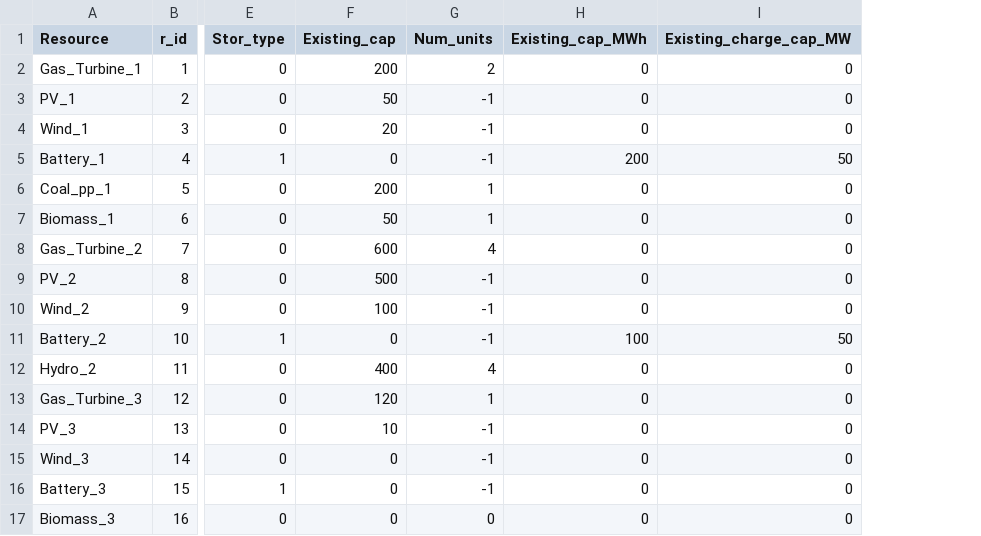
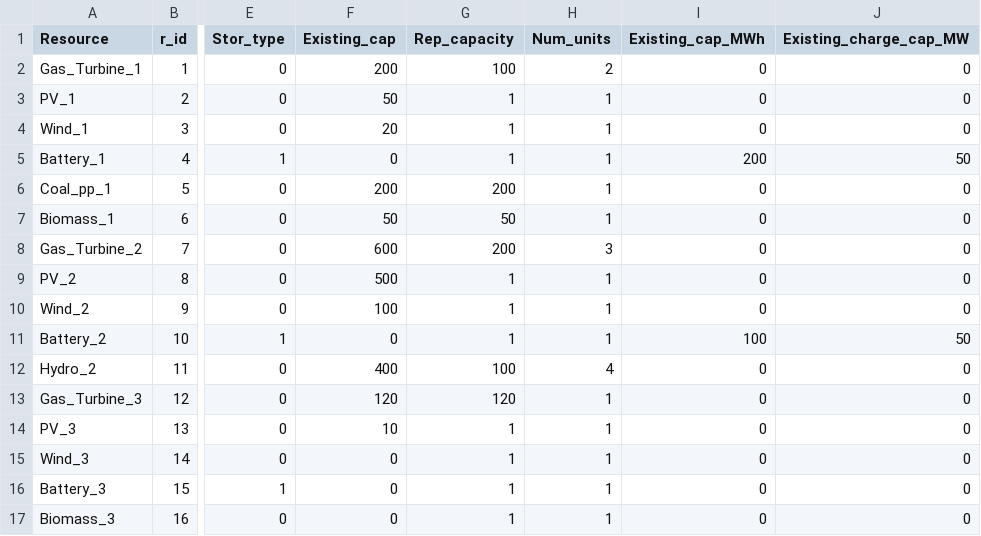
Before and after one commit to rezfa/PowHyCEM, a CSV file: Input_Data/Powe_Gen_Data.csv, drawn as a sheet; only a part is shown, gaps mark what is left out; addresses are those after the commit; the diff names each change by its address in the sheet, - before the commit and + after, or states it on an @@ line.

```diff
--- a/Input_Data/Powe_Gen_Data.csv
+++ b/Input_Data/Powe_Gen_Data.csv
+column G (Rep_capacity), rows 2-17: 100 | 1 | 1 | 1 | 200 | 50 | 200 | 1 | 1 | 1 | 100 | 120 | 1 | 1 | 1 | 1
-H3:H5 (Num_units): -1
+H3:H5 (Num_units): 1
-H8 (Num_units): 4
+H8 (Num_units): 3
-H9:H11 (Num_units): -1
+H9:H11 (Num_units): 1
-H14:H16 (Num_units): -1
+H14:H16 (Num_units): 1
-H17 (Num_units): 0
+H17 (Num_units): 1
```
Also changed, not shown: Input_Data/HSC_Gen_Data.csv, Input_Data/HSC_Pipelines.csv, 2 other files.
